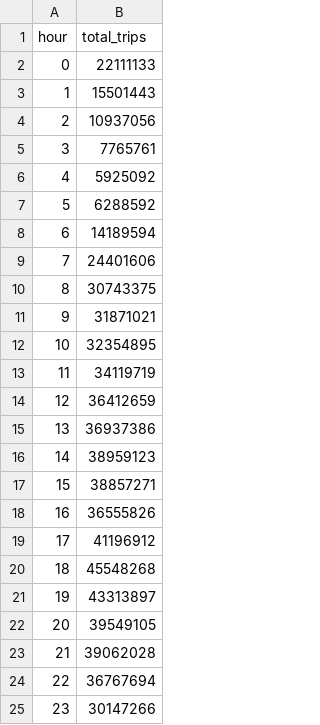
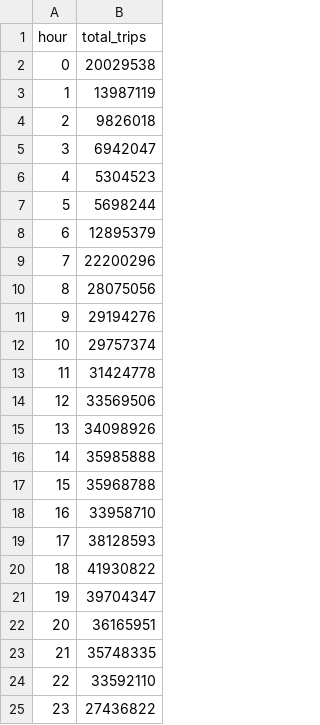
Before and after one commit to Zhanqiu-Guo/NYC-Yellow-Cab, a CSV file: eda_data/nyc_taxi_hourly_summary.csv, drawn as a sheet.

```diff
--- a/eda_data/nyc_taxi_hourly_summary.csv
+++ b/eda_data/nyc_taxi_hourly_summary.csv
@@ -1,25 +1,25 @@
 hour,total_trips
-0,22111133
-1,15501443
-2,10937056
-3,7765761
-4,5925092
-5,6288592
-6,14189594
-7,24401606
-8,30743375
-9,31871021
-10,32354895
-11,34119719
-12,36412659
-13,36937386
-14,38959123
-15,38857271
-16,36555826
-17,41196912
-18,45548268
-19,43313897
-20,39549105
-21,39062028
-22,36767694
-23,30147266
+0,20029538
+1,13987119
+2,9826018
+3,6942047
+4,5304523
+5,5698244
+6,12895379
+7,22200296
+8,28075056
+9,29194276
+10,29757374
+11,31424778
+12,33569506
+13,34098926
+14,35985888
+15,35968788
+16,33958710
+17,38128593
+18,41930822
+19,39704347
+20,36165951
+21,35748335
+22,33592110
+23,27436822
```
Also changed, not shown: eda_data/nyc_taxi_monthly_summary.csv, 11 other files.
